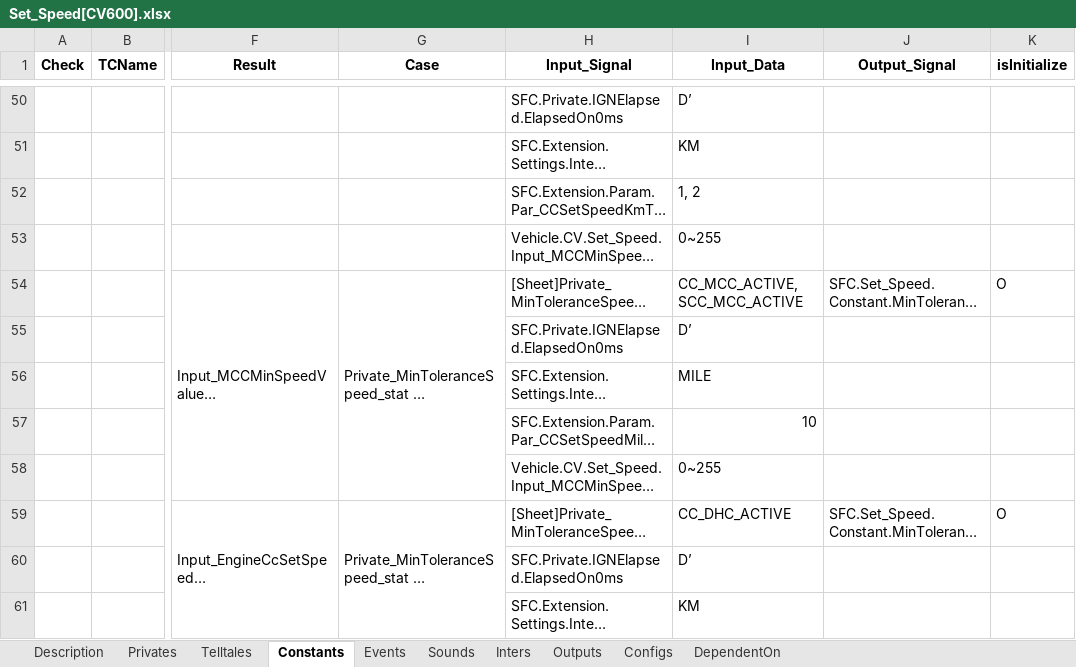
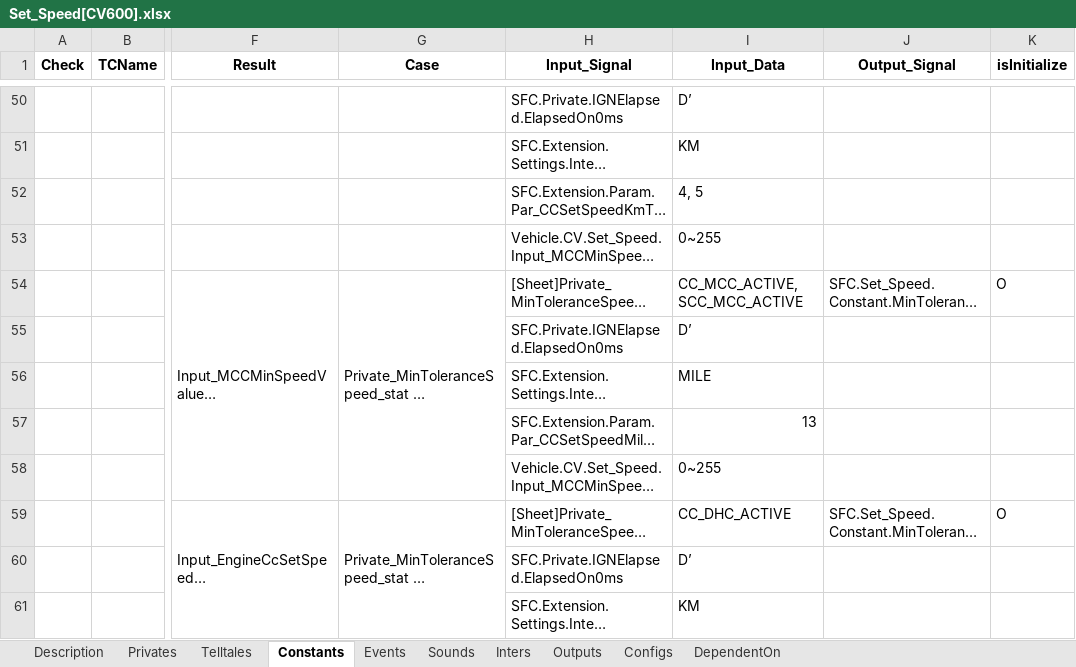
Before and after one commit to rlarudgh1997/Application, an Excel workbook: model/SFC/CV/Set_Speed/Set_Speed[CV600].xlsx, sheet Constants, drawn as a sheet; only a part is shown, gaps mark what is left out; long unchanged cells end in …; values as stored, in another font and other column widths than the file's, no borders; the diff covers the shown part only; the diff names each change by its address in the sheet, - before the commit and + after, or states it on an @@ line.

```diff
--- a/model/SFC/CV/Set_Speed/Set_Speed[CV600].xlsx (sheet Constants)
+++ b/model/SFC/CV/Set_Speed/Set_Speed[CV600].xlsx (sheet Constants)
-I52 (Input_Data): 1, 2
+I52 (Input_Data): 4, 5
-I57 (Input_Data): 10
+I57 (Input_Data): 13
```
Also changed, not shown: 11 edited cells and cell formats elsewhere in this sheet, 26 other files.
